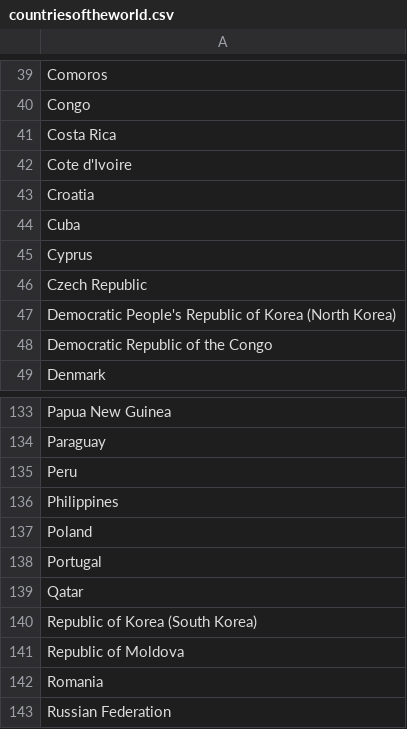
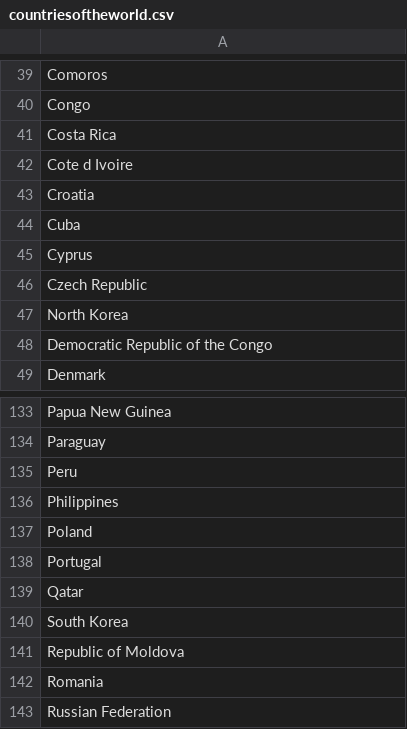
Before and after one commit to efcaguab/the-history-of-open-data, a CSV file: assignment_1/data/countriesoftheworld.csv, drawn as a sheet; only a part is shown, gaps mark what is left out.

Commit message:
More country names fixes

```diff
--- a/assignment_1/data/countriesoftheworld.csv
+++ b/assignment_1/data/countriesoftheworld.csv
@@ -41,3 +41,3 @@ Congo
 Costa Rica
-Cote d'Ivoire
+Cote d Ivoire
 Croatia
@@ -46,3 +46,3 @@ Cyprus
 Czech Republic
-Democratic People's Republic of Korea (North Korea)
+North Korea
 Democratic Republic of the Congo
@@ -139,3 +139,3 @@ Portugal
 Qatar
-Republic of Korea (South Korea)
+South Korea
 Republic of Moldova
```
